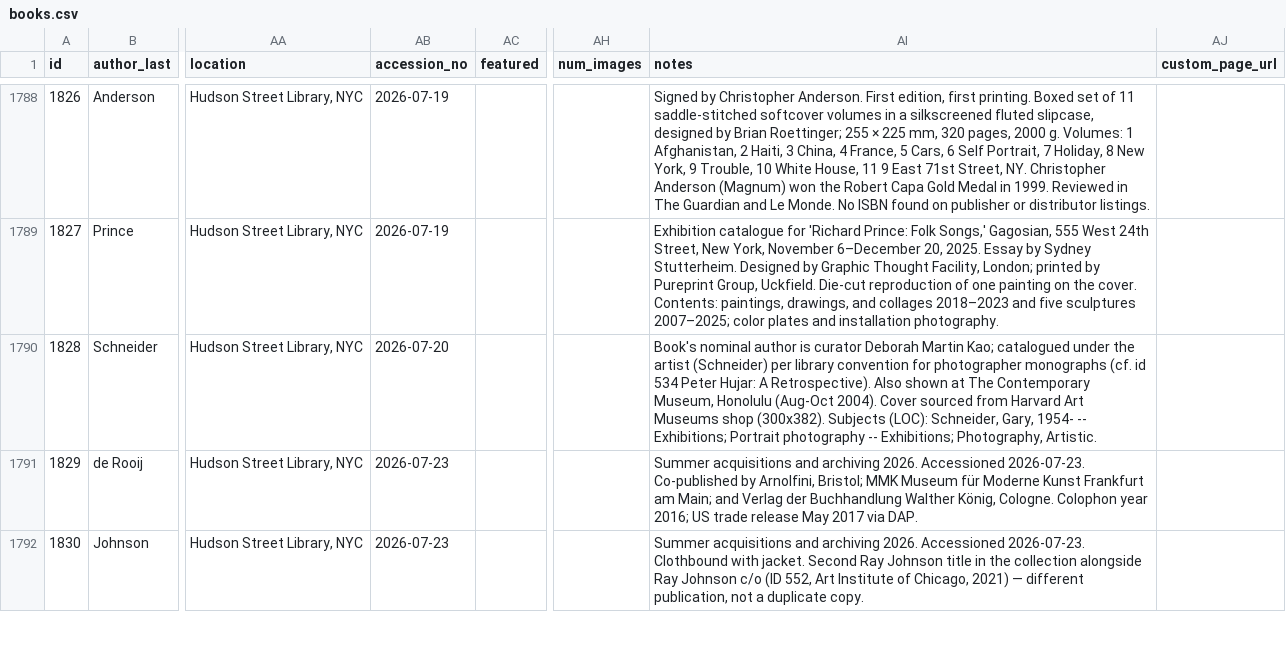
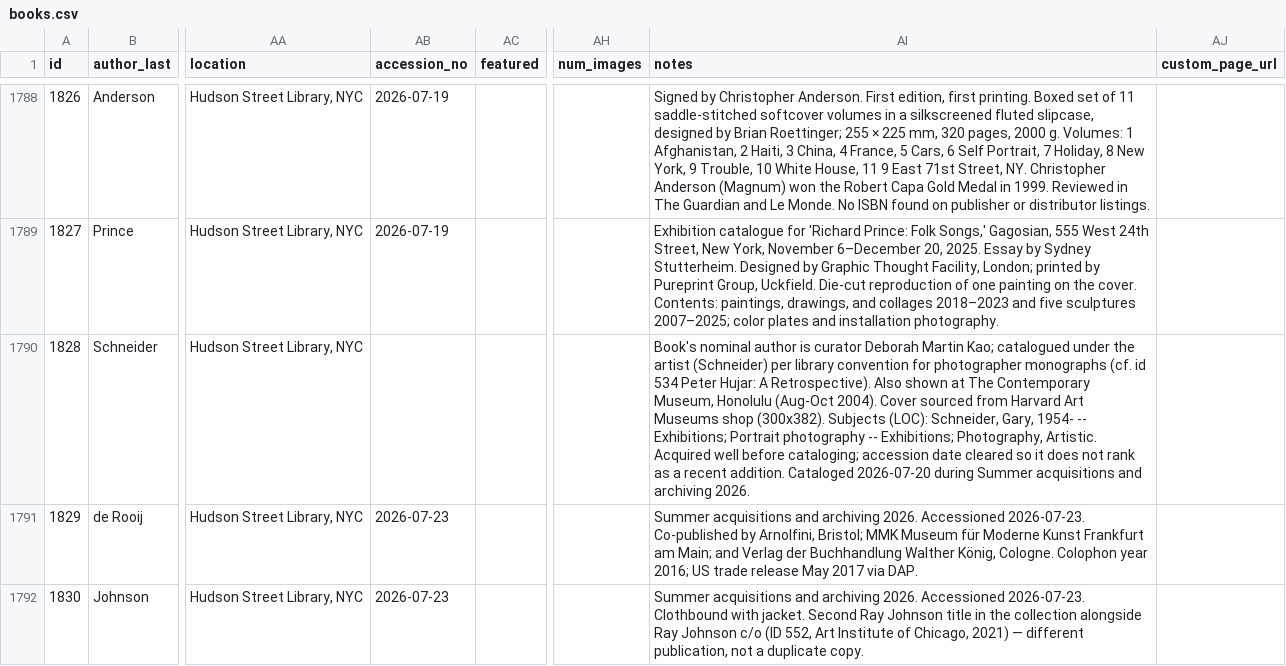
Before and after one commit to Mediaeater/Hudson_Street_Library, a CSV file: src/_data/books.csv, drawn as a sheet; only a part is shown, gaps mark what is left out; the diff names each change by its address in the sheet, - before the commit and + after, or states it on an @@ line.

Commit message:
Fix: clear accession date on Gary Schneider: Portraits (old acquisition, not a recent addition)

```diff
--- a/src/_data/books.csv
+++ b/src/_data/books.csv
-AB1790 (accession_no): 2026-07-20
+AB1790 (accession_no): (empty)
-AI1790 (notes): …Photography, Artistic.
+AI1790 (notes): …Photography, Artistic. Acquired well before cataloging; accession date cleared so it does not rank as a recent addition. Cataloged 2026-07-20 during Summer acquisitions and archiving 2026.
```
